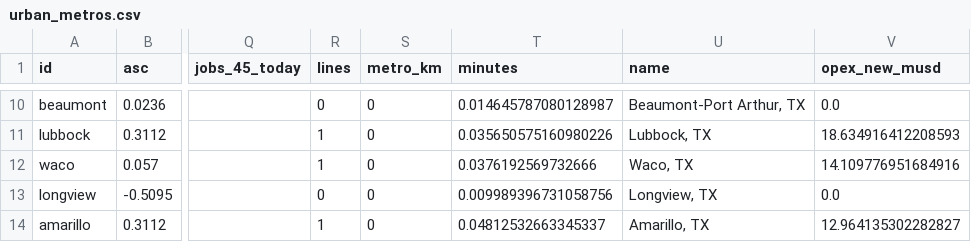
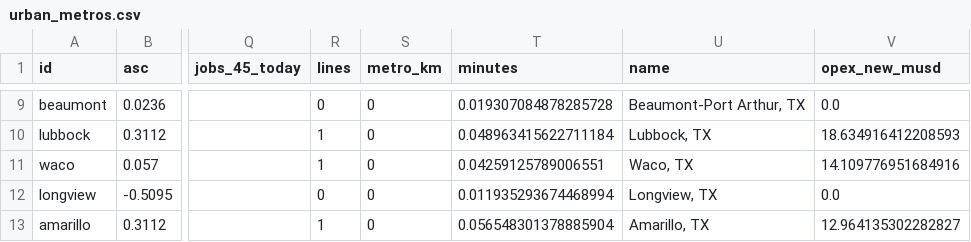
Before and after one commit to dgoodenough/texas-transit, a CSV file: study/urban_metros.csv, drawn as a sheet; only a part is shown, gaps mark what is left out; addresses are those after the commit; the diff covers the shown part only; the diff names each change by its address in the sheet, - before the commit and + after, or states it on an @@ line.

```diff
--- a/study/urban_metros.csv
+++ b/study/urban_metros.csv
-T9 (minutes): 0.014645787080128987
+T9 (minutes): 0.019307084878285728
-T10 (minutes): 0.035650575160980226
+T10 (minutes): 0.048963415622711184
-T11 (minutes): 0.0376192569732666
+T11 (minutes): 0.04259125789006551
-T12 (minutes): 0.009989396731058756
+T12 (minutes): 0.011935293674468994
-T13 (minutes): 0.04812532663345337
+T13 (minutes): 0.056548301378885904
```
Also changed, not shown: 1 added row, 2 removed rows and 84 edited cells elsewhere in this file, 1 other file.
